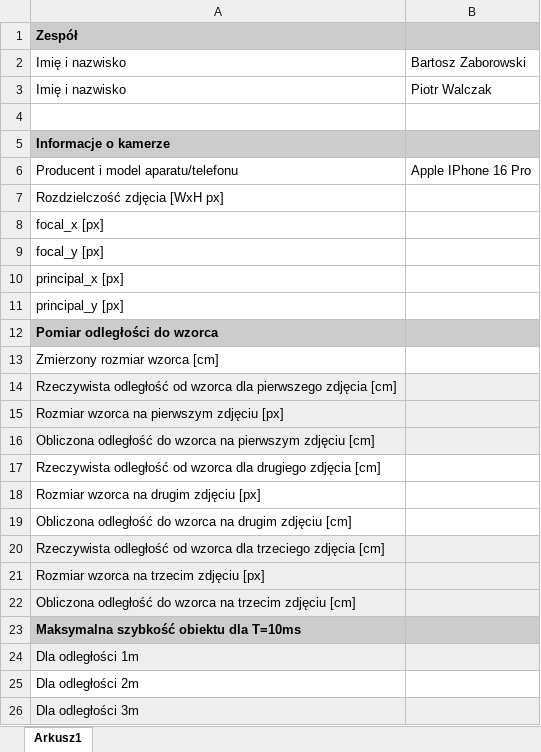
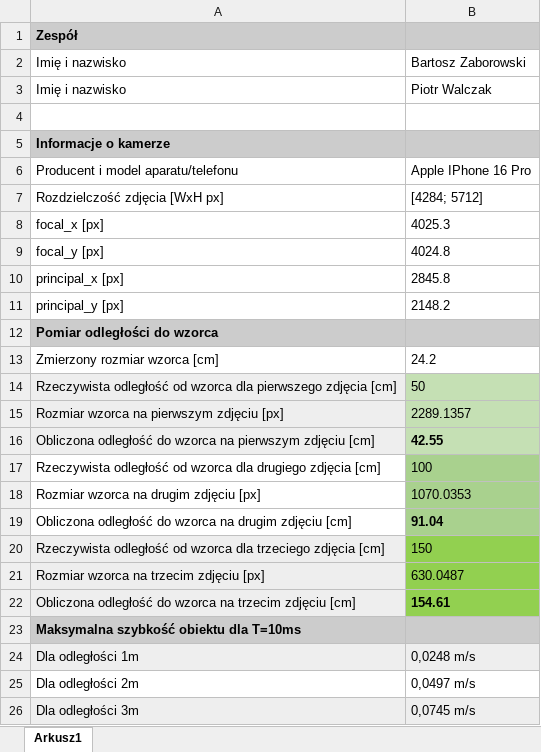
Before and after one commit to BZaborowski232/TWM_LABY_26L, an Excel workbook: LAB1/ZALACZNIKI/C1.xlsx, sheet Arkusz1, drawn as a sheet; values as stored, in another font and other column widths than the file's, no borders; the diff names each change by its address in the sheet, - before the commit and + after, or states it on an @@ line.

```diff
--- a/LAB1/ZALACZNIKI/C1.xlsx (sheet Arkusz1)
+++ b/LAB1/ZALACZNIKI/C1.xlsx (sheet Arkusz1)
-B7: (empty)
+B7: [4284; 5712]
-B8: (empty)
+B8: 4025.3
-B9: (empty)
+B9: 4024.8
-B10: (empty)
+B10: 2845.8
-B11: (empty)
+B11: 2148.2
-B13: (empty)
+B13: 24.2
-B14: (empty)
+B14: 50
-B14:B16 fill: #EEEEEE
+B14:B16 fill: #C5E0B4
-B15: (empty)
+B15: 2289.1357
-B16: (empty)
+B16: 42.55
-B17: (empty)
+B17: 100
-B17:B19 fill: none
+B17:B19 fill: #A9D18E
-B18: (empty)
+B18: 1070.0353
-B19: (empty)
+B19: 91.04
-B20: (empty)
+B20: 150
-B20:B22 fill: #EEEEEE
+B20:B22 fill: #92D050
-B21: (empty)
+B21: 630.0487
-B22: (empty)
+B22: 154.61
-B24: (empty)
+B24: 0,0248 m/s
-B25: (empty)
+B25: 0,0497 m/s
-B26: (empty)
+B26: 0,0745 m/s
```
Also changed, not shown: 33 other files.
